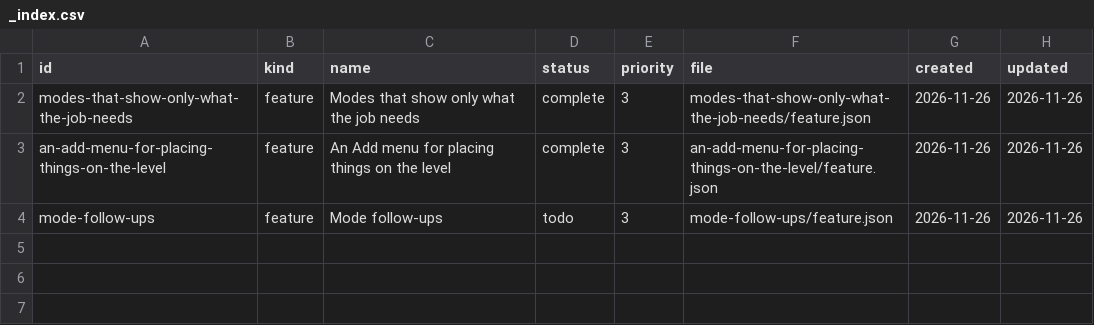
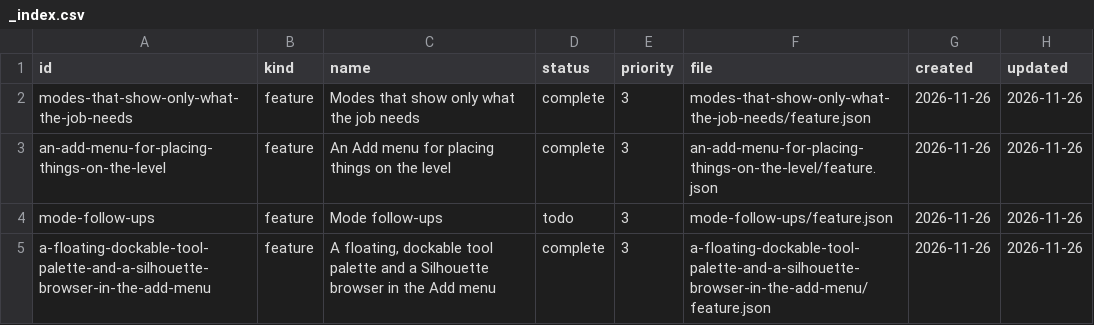
Before and after one commit to DeanWilsonDev/lantern, a CSV file: docs/kanban/editor-modes-and-an-add-menu/_index.csv, drawn as a sheet; the diff names each change by its address in the sheet, - before the commit and + after, or states it on an @@ line.

```diff
--- a/docs/kanban/editor-modes-and-an-add-menu/_index.csv
+++ b/docs/kanban/editor-modes-and-an-add-menu/_index.csv
+row 5: a-floating-dockable-tool-palette-and-a-silhouette-browser-in-the-add-menu | feature | A floating, dockable tool palette and a Silhouette browser in the Add menu | complete | 3 | a-floating-dockable-tool-palette-and-a-silhouette-browser-in-the-add-menu/feature.json | 2026-11-26 | 2026-11-26
```
Also changed, not shown: docs/kanban/editor-modes-and-an-add-menu/mode-follow-ups/_index.csv, 20 other files.
